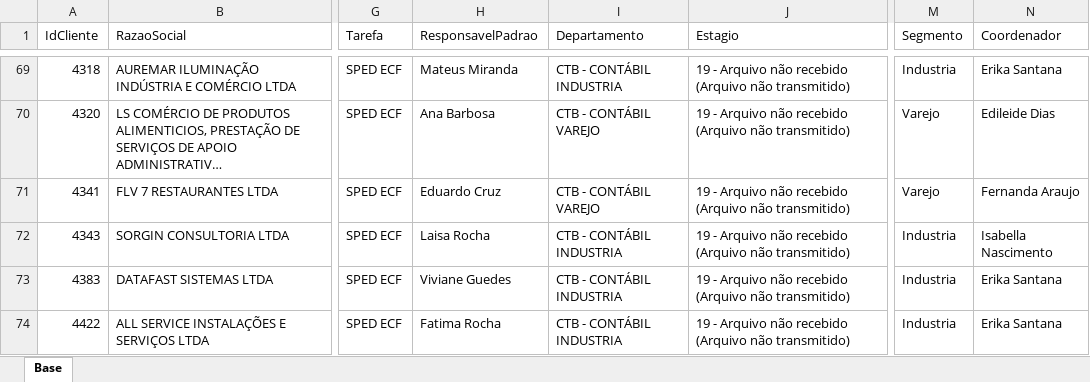
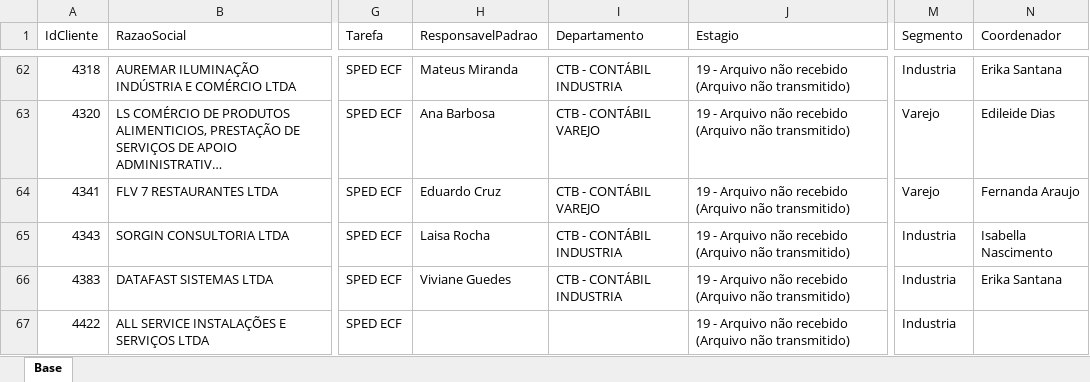
Before and after one commit to Controladoria-MG/Controle-de-SPED, an Excel workbook: data/base_formatada/Base.xlsx, sheet Base, drawn as a sheet; only a part is shown, gaps mark what is left out; long unchanged cells end in …; values as stored, in another font and other column widths than the file's, no borders; addresses are those after the commit; the diff covers the shown part only; the diff names each change by its address in the sheet, - before the commit and + after, or states it on an @@ line.

```diff
--- a/data/base_formatada/Base.xlsx (sheet Base)
+++ b/data/base_formatada/Base.xlsx (sheet Base)
-H67 (ResponsavelPadrao): Fatima Rocha
+H67 (ResponsavelPadrao): (empty)
-I67 (Departamento): CTB - CONTÁBIL INDUSTRIA
+I67 (Departamento): (empty)
-N67 (Coordenador): Erika Santana
+N67 (Coordenador): (empty)
```
Also changed, not shown: 11 added rows and 11 removed rows elsewhere in this sheet.
